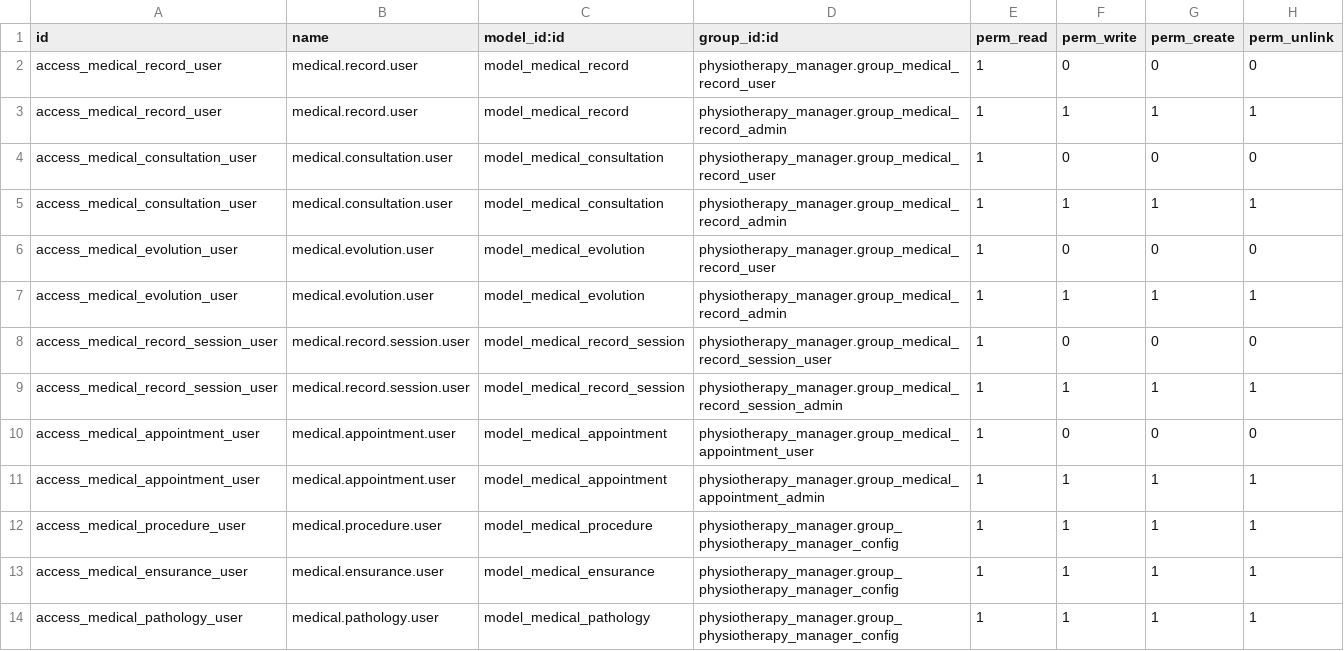
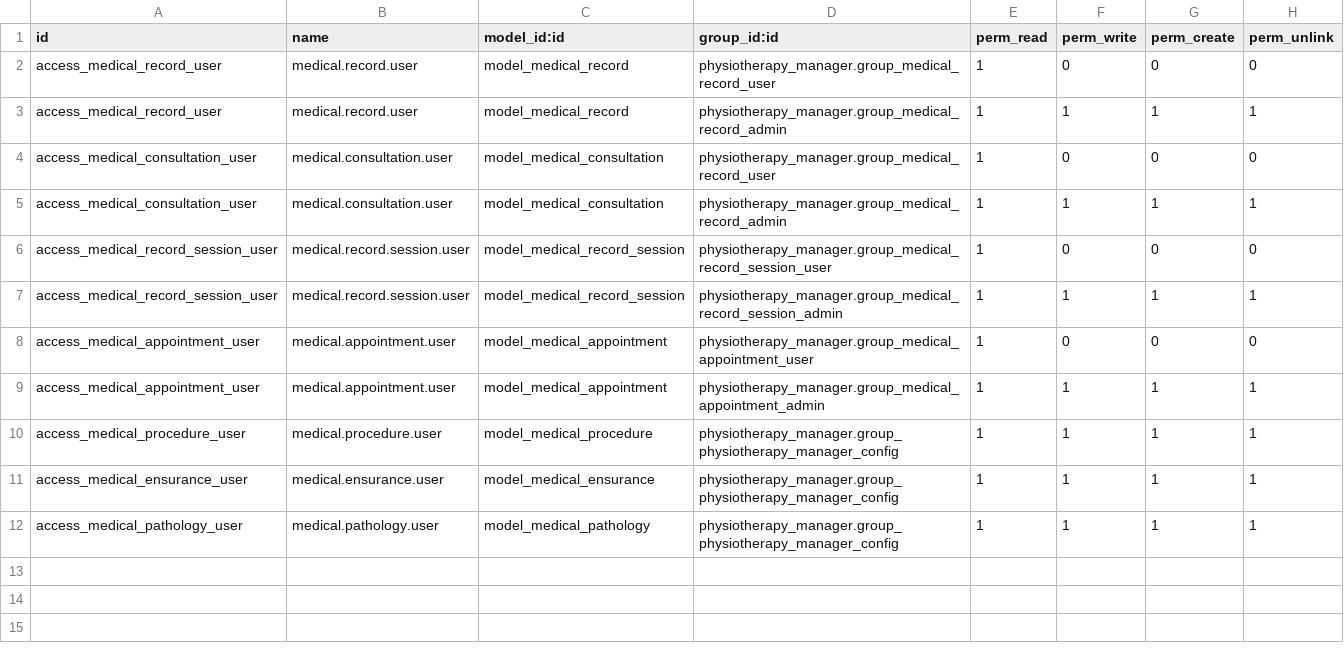
Before and after one commit to alexesteveshq/fisio_manager, a CSV file: physiotherapy_manager/security/ir.model.access.csv, drawn as a sheet; the diff names each change by its address in the sheet, - before the commit and + after, or states it on an @@ line.

```diff
--- a/physiotherapy_manager/security/ir.model.access.csv
+++ b/physiotherapy_manager/security/ir.model.access.csv
-row 6: access_medical_evolution_user | medical.evolution.user | model_medical_evolution | physiotherapy_manager.group_medical_record_user | 1 | 0 | 0 | 0
-row 7: access_medical_evolution_user | medical.evolution.user | model_medical_evolution | physiotherapy_manager.group_medical_record_admin | 1 | 1 | 1 | 1
```
Also changed, not shown: 12 other files.
